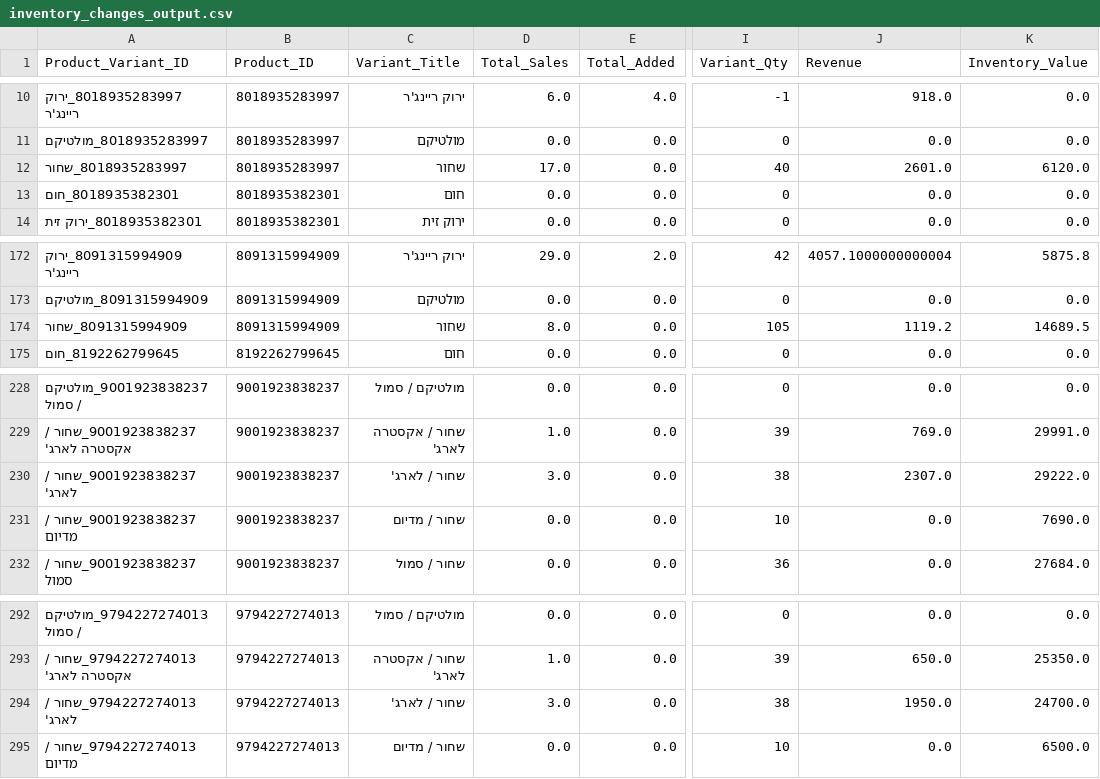
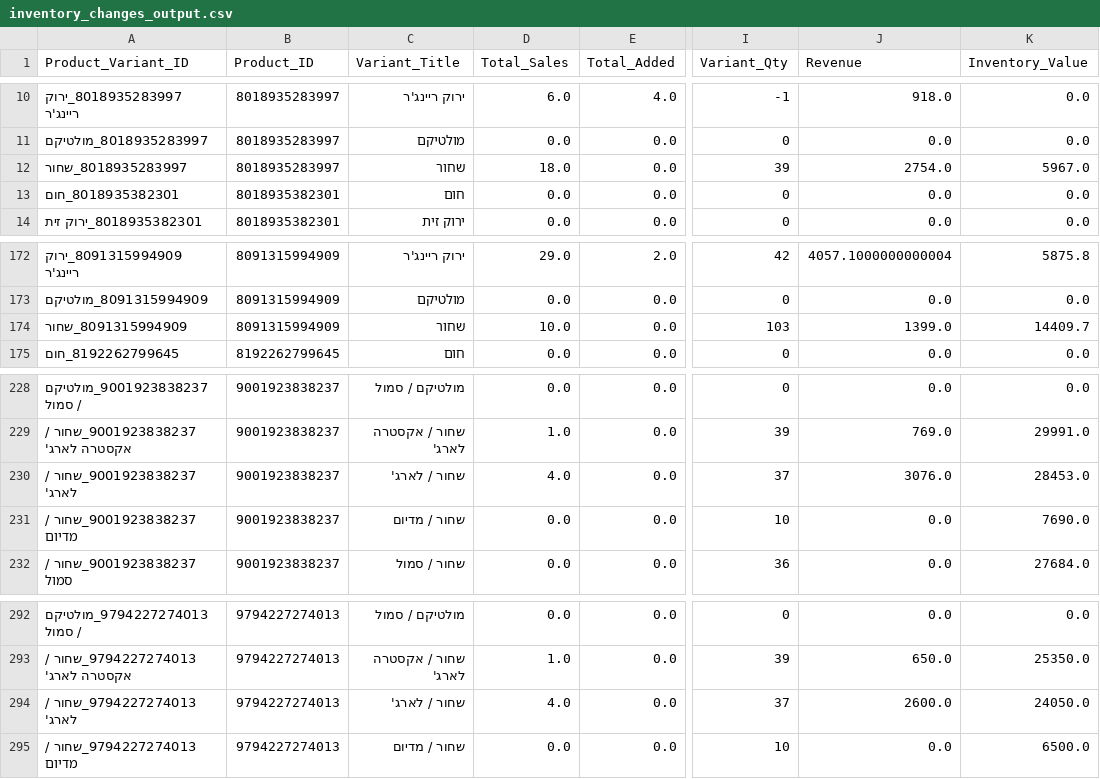
Before and after one commit to bardavidlubovsky/agilite-sales-dashboard, a CSV file: data/inventory_changes_output.csv, drawn as a sheet; only a part is shown, gaps mark what is left out; the diff names each change by its address in the sheet, - before the commit and + after, or states it on an @@ line.

```diff
--- a/data/inventory_changes_output.csv
+++ b/data/inventory_changes_output.csv
-D12 (Total_Sales): 17.0
+D12 (Total_Sales): 18.0
-I12 (Variant_Qty): 40
+I12 (Variant_Qty): 39
-J12 (Revenue): 2601.0
+J12 (Revenue): 2754.0
-K12 (Inventory_Value): 6120.0
+K12 (Inventory_Value): 5967.0
-D174 (Total_Sales): 8.0
+D174 (Total_Sales): 10.0
-I174 (Variant_Qty): 105
+I174 (Variant_Qty): 103
-J174 (Revenue): 1119.2
+J174 (Revenue): 1399.0
-K174 (Inventory_Value): 14689.5
+K174 (Inventory_Value): 14409.7
-D230 (Total_Sales): 3.0
+D230 (Total_Sales): 4.0
-I230 (Variant_Qty): 38
+I230 (Variant_Qty): 37
-J230 (Revenue): 2307.0
+J230 (Revenue): 3076.0
-K230 (Inventory_Value): 29222.0
+K230 (Inventory_Value): 28453.0
-D294 (Total_Sales): 3.0
+D294 (Total_Sales): 4.0
-I294 (Variant_Qty): 38
+I294 (Variant_Qty): 37
-J294 (Revenue): 1950.0
+J294 (Revenue): 2600.0
-K294 (Inventory_Value): 24700.0
+K294 (Inventory_Value): 24050.0
```
